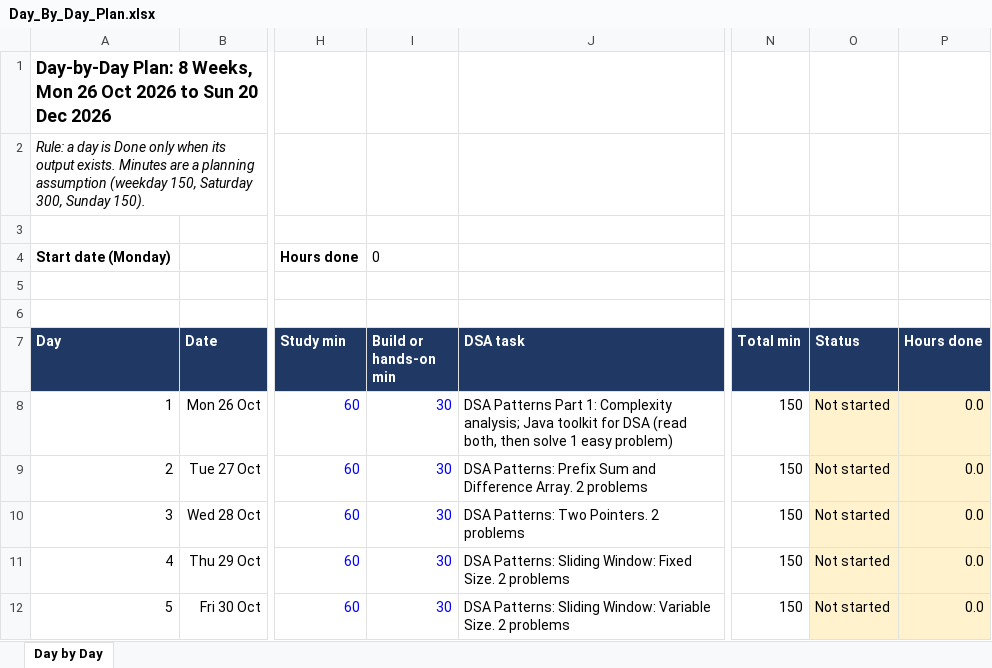
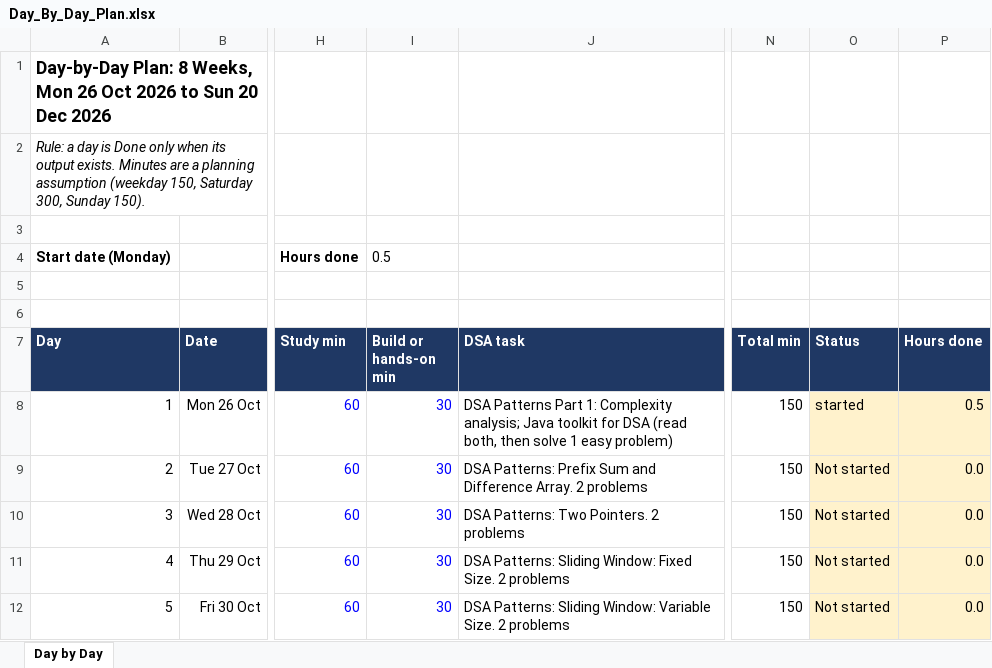
Before and after one commit to maruthi-sreeram-p/EA-preparation-series, an Excel workbook: 10-Interview-Prep/Day_By_Day_Plan.xlsx, sheet Day by Day, drawn as a sheet; only a part is shown, gaps mark what is left out; values as stored, in another font and other column widths than the file's, no borders; charts and pictures and conditional formats not drawn; the diff names each change by its address in the sheet, - before the commit and + after, or states it on an @@ line.

Commit message:
interview prep day by day plan

```diff
--- a/10-Interview-Prep/Day_By_Day_Plan.xlsx (sheet Day by Day)
+++ b/10-Interview-Prep/Day_By_Day_Plan.xlsx (sheet Day by Day)
-I4 (Build or hands-on min): 0
+I4 (Build or hands-on min): 0.5
-O8 (Status): Not started
+O8 (Status): started
-P8 (Hours done): 0.0
+P8 (Hours done): 0.5
```
Also changed, not shown: charts or pictures.
